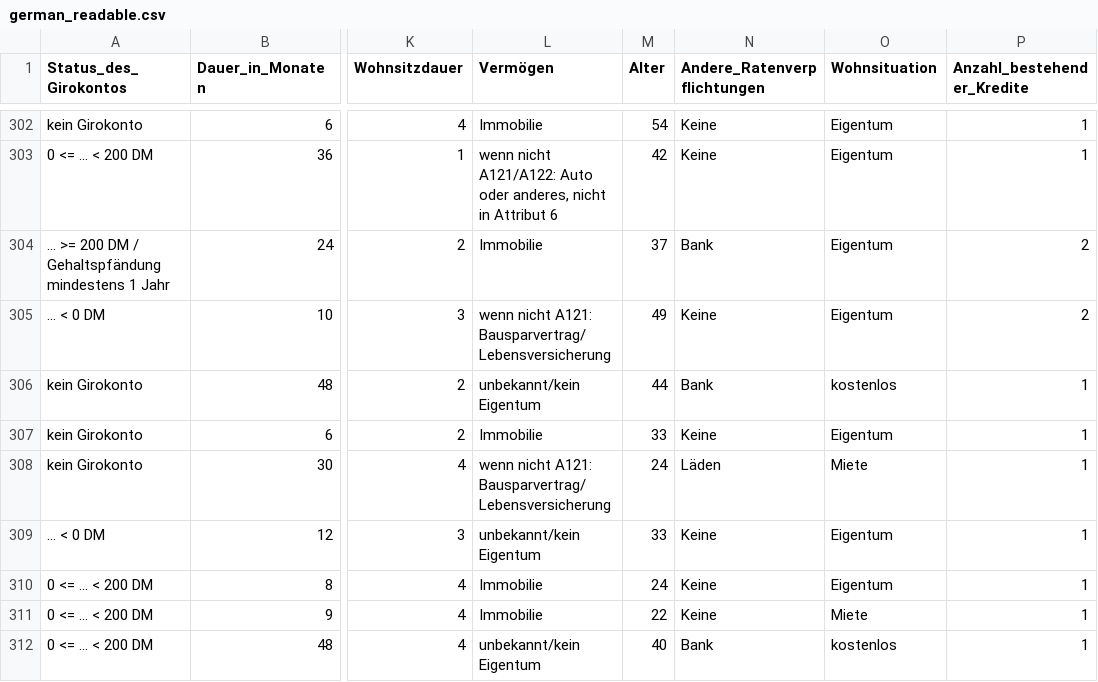
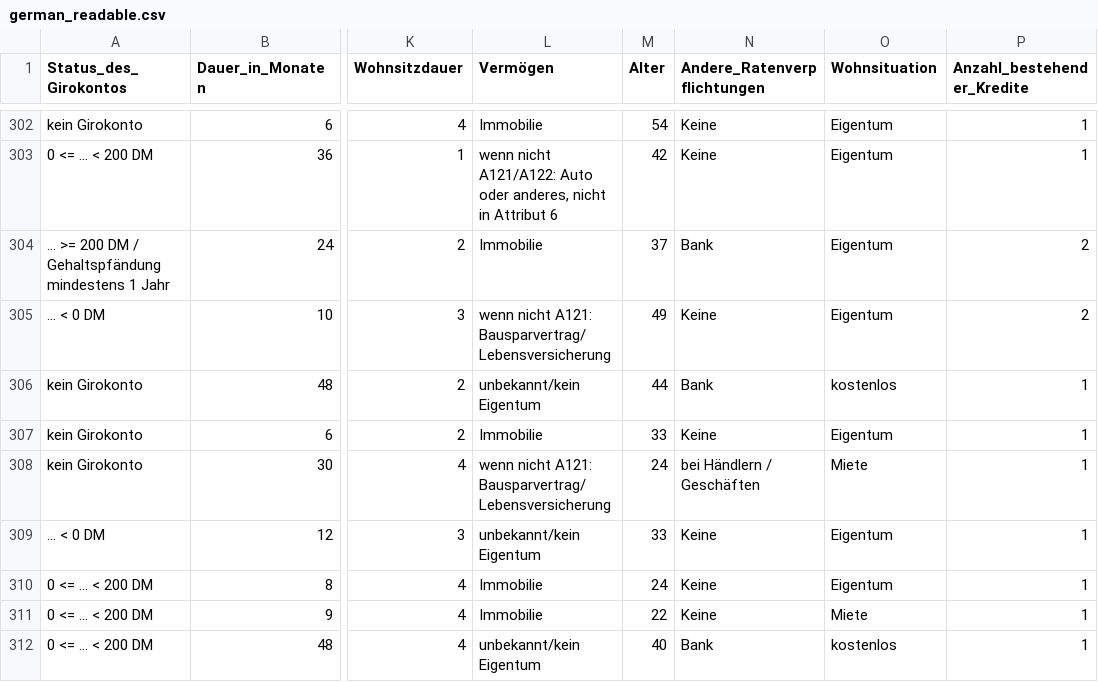
Before and after one commit to PyJonny22/Masterarbeit_Guetekriterien-sichere-und-interpetierbare-Hochrisiko-KI-Systeme, a CSV file: data/german_readable.csv, drawn as a sheet; only a part is shown, gaps mark what is left out; the diff covers the shown part only; the diff names each change by its address in the sheet, - before the commit and + after, or states it on an @@ line.

```diff
--- a/data/german_readable.csv
+++ b/data/german_readable.csv
-N308 (Andere_Ratenverpflichtungen): Läden
+N308 (Andere_Ratenverpflichtungen): bei Händlern / Geschäften
```
Also changed, not shown: 46 edited cells elsewhere in this file.
